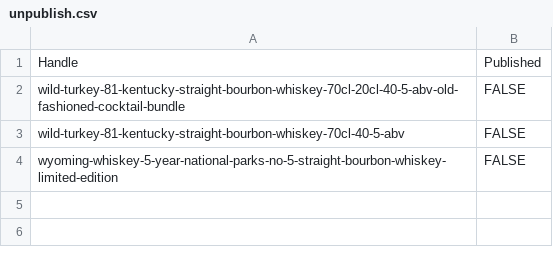
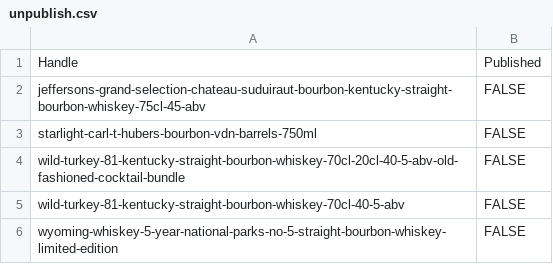
Before and after one commit to Njawnson/bourbon-shopify-sync, a CSV file: output/unpublish.csv, drawn as a sheet.

```diff
--- a/output/unpublish.csv
+++ b/output/unpublish.csv
@@ -1,2 +1,4 @@
 Handle,Published
+jeffersons-grand-selection-chateau-suduiraut-bourbon-kentucky-straight-bourbon-whiskey-75cl-45-abv,FALSE
+starlight-carl-t-hubers-bourbon-vdn-barrels-750ml,FALSE
 wild-turkey-81-kentucky-straight-bourbon-whiskey-70cl-20cl-40-5-abv-old-fashioned-cocktail-bundle,FALSE
```
Also changed, not shown: output/matrixify_update.csv.
